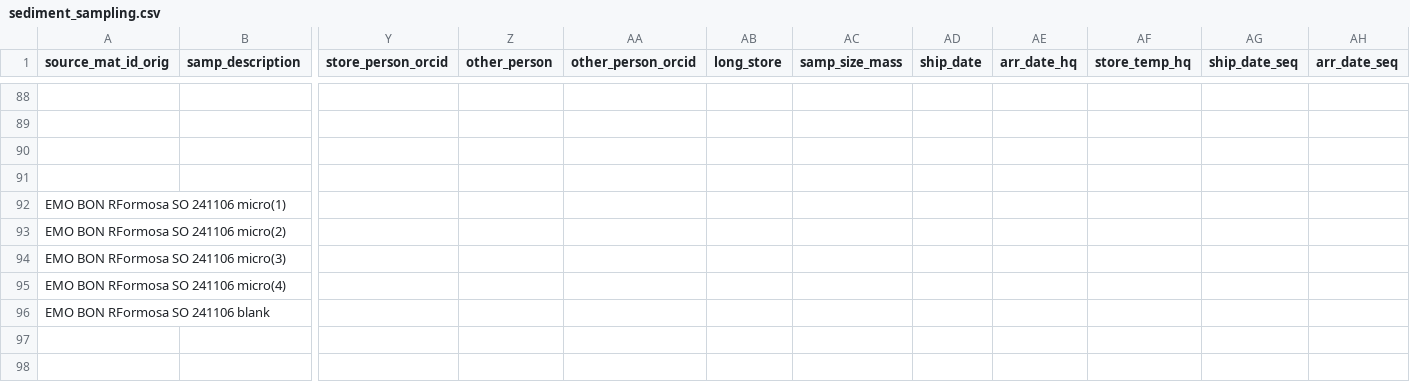
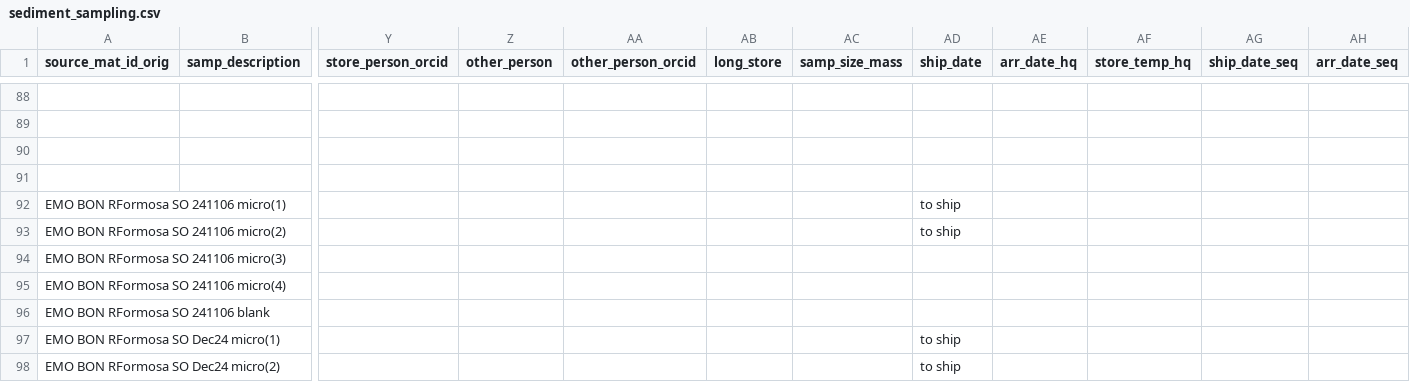
Before and after one commit to emo-bon/observatory-rformosa-crate, a CSV file: logsheets/filtered/sediment_sampling.csv, drawn as a sheet; only a part is shown, gaps mark what is left out; rows hold the shown columns only; the diff names each change by its address in the sheet, - before the commit and + after, or states it on an @@ line.

```diff
--- a/logsheets/filtered/sediment_sampling.csv
+++ b/logsheets/filtered/sediment_sampling.csv
-AD92:AD93 (ship_date): (empty)
+AD92:AD93 (ship_date): to ship
+row 97: EMO BON RFormosa SO Dec24 micro(1) |  |  |  |  |  |  | to ship
+row 98: EMO BON RFormosa SO Dec24 micro(2) |  |  |  |  |  |  | to ship
```
Also changed, not shown: logsheets/filtered/water_sampling.csv, logsheets/transformed/sediment_sampling.csv, 3 other files.
